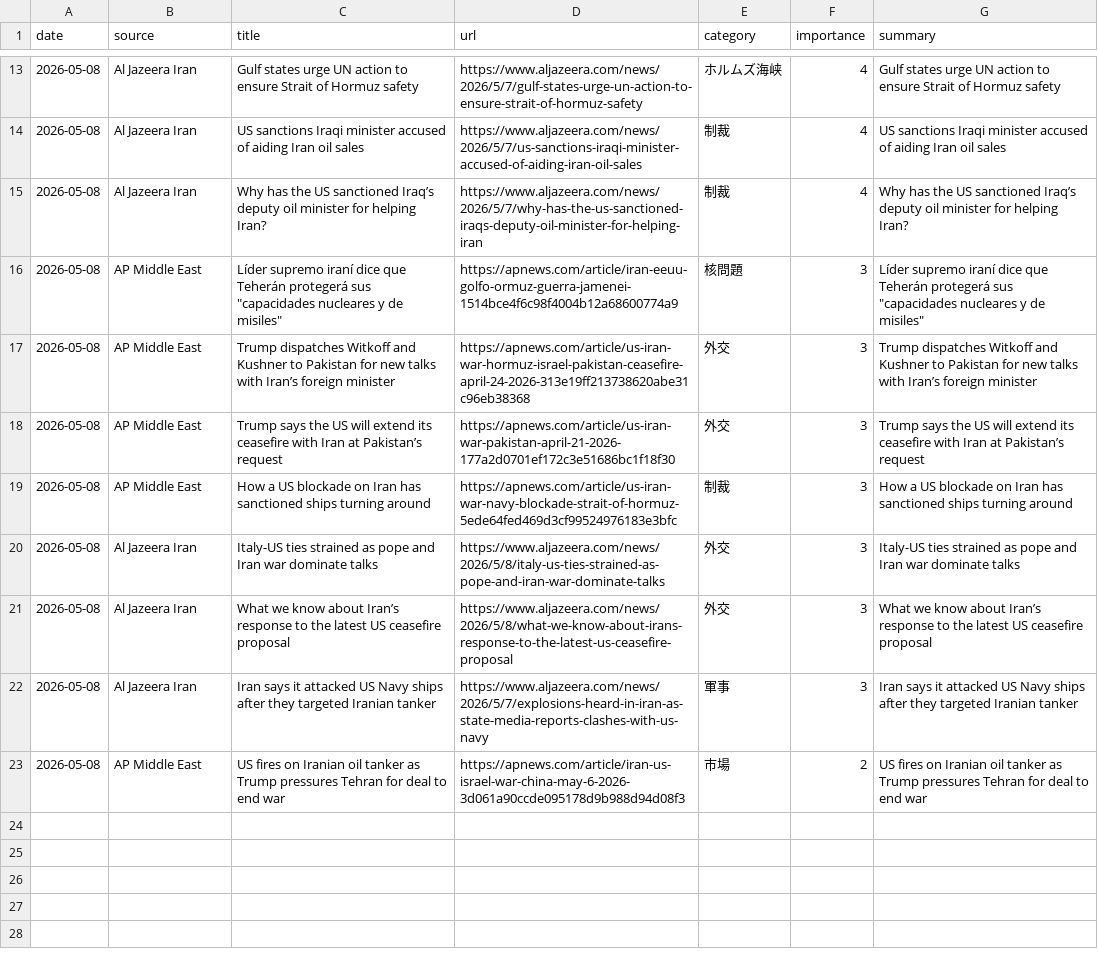
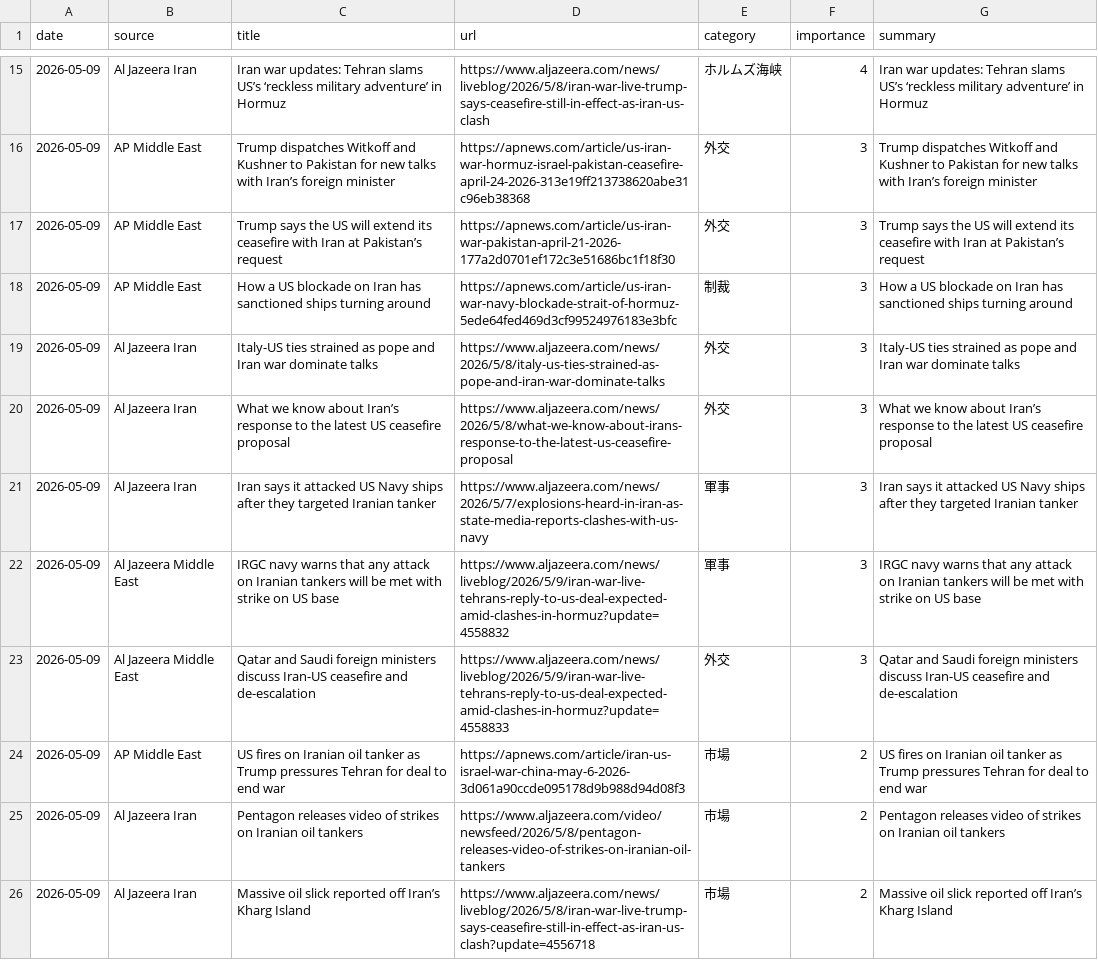
Before and after one commit to naka3-14/i-news, a CSV file: data/iran_news.csv, drawn as a sheet; only a part is shown, gaps mark what is left out; removed rows and columns are numbered as before the commit, all else as after; the diff covers the shown part only; the diff names each change by its address in the sheet, - before the commit and + after, or states it on an @@ line.

```diff
--- a/data/iran_news.csv
+++ b/data/iran_news.csv
-A15 (date): 2026-05-08
+A15 (date): 2026-05-09
-C15 (title): Gulf states urge UN action to ensure Strait of Hormuz safety
+C15 (title): Iran war updates: Tehran slams US’s ‘reckless military adventure’ in Hormuz
-D15 (url): https://www.aljazeera.com/news/2026/5/7/gulf-states-urge-un-action-to-ensure-strait-of-hormuz-safety
+D15 (url): https://www.aljazeera.com/news/liveblog/2026/5/8/iran-war-live-trump-says-ceasefire-still-in-effect-as-iran-us-clash
-G15 (summary): Gulf states urge UN action to ensure Strait of Hormuz safety
+G15 (summary): Iran war updates: Tehran slams US’s ‘reckless military adventure’ in Hormuz
-row 14: 2026-05-08 | Al Jazeera Iran | US sanctions Iraqi minister accused of aiding Iran oil sales | https://www.aljazeera.com/news/2026/5/7/us-sanctions-iraqi-minister-accused-of-aiding-iran-oil-sales | 制裁 | 4 | US sanctions Iraqi minister accused of aiding Iran oil sales
-row 15: 2026-05-08 | Al Jazeera Iran | Why has the US sanctioned Iraq’s deputy oil minister for helping Iran? | https://www.aljazeera.com/news/2026/5/7/why-has-the-us-sanctioned-iraqs-deputy-oil-minister-for-helping-iran | 制裁 | 4 | Why has the US sanctioned Iraq’s deputy oil minister for helping Iran?
-row 16: 2026-05-08 | AP Middle East | Líder supremo iraní dice que Teherán protegerá sus "capacidades nucleares y de misiles" | https://apnews.com/article/iran-eeuu-golfo-ormuz-guerra-jamenei-1514bce4f6c98f4004b12a68600774a9 | 核問題 | 3 | Líder supremo iraní dice que Teherán protegerá sus "capacidades nucleares y de misiles"
-A16:A21 (date): 2026-05-08
+A16:A21 (date): 2026-05-09
+row 22: 2026-05-09 | Al Jazeera Middle East | IRGC navy warns that any attack on Iranian tankers will be met with strike on US base | https://www.aljazeera.com/news/liveblog/2026/5/9/iran-war-live-tehrans-reply-to-us-deal-expected-amid-clashes-in-hormuz?update=4558832 | 軍事 | 3 | IRGC navy warns that any attack on Iranian tankers will be met with strike on US base
+row 23: 2026-05-09 | Al Jazeera Middle East | Qatar and Saudi foreign ministers discuss Iran-US ceasefire and de-escalation | https://www.aljazeera.com/news/liveblog/2026/5/9/iran-war-live-tehrans-reply-to-us-deal-expected-amid-clashes-in-hormuz?update=4558833 | 外交 | 3 | Qatar and Saudi foreign ministers discuss Iran-US ceasefire and de-escalation
-A24 (date): 2026-05-08
+A24 (date): 2026-05-09
+row 25: 2026-05-09 | Al Jazeera Iran | Pentagon releases video of strikes on Iranian oil tankers | https://www.aljazeera.com/video/newsfeed/2026/5/8/pentagon-releases-video-of-strikes-on-iranian-oil-tankers | 市場 | 2 | Pentagon releases video of strikes on Iranian oil tankers
+row 26: 2026-05-09 | Al Jazeera Iran | Massive oil slick reported off Iran’s Kharg Island | https://www.aljazeera.com/news/liveblog/2026/5/8/iran-war-live-trump-says-ceasefire-still-in-effect-as-iran-us-clash?update=4556718 | 市場 | 2 | Massive oil slick reported off Iran’s Kharg Island
```
Also changed, not shown: 3 added rows, 1 removed row and 10 edited cells elsewhere in this file, 6 other files.
